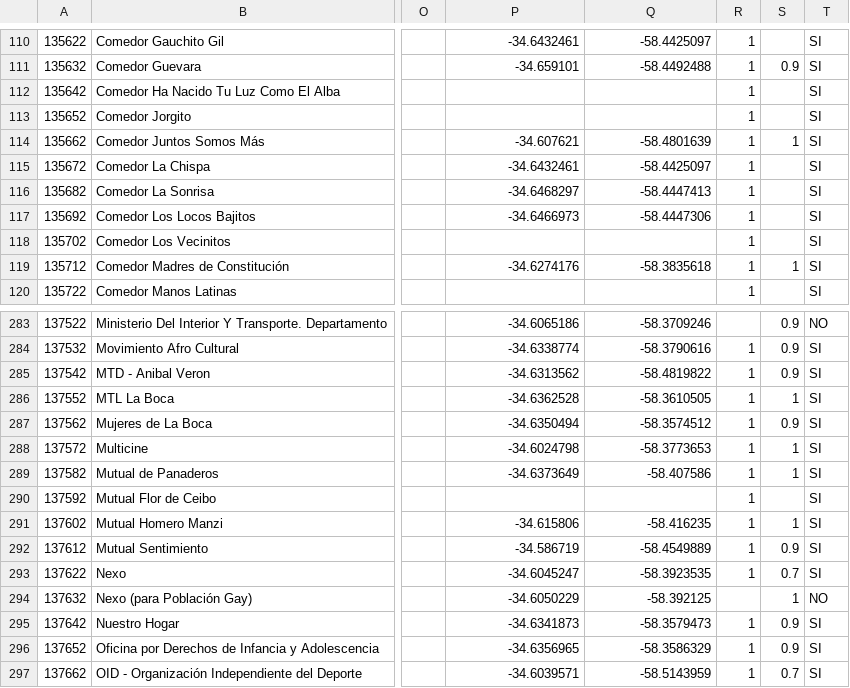
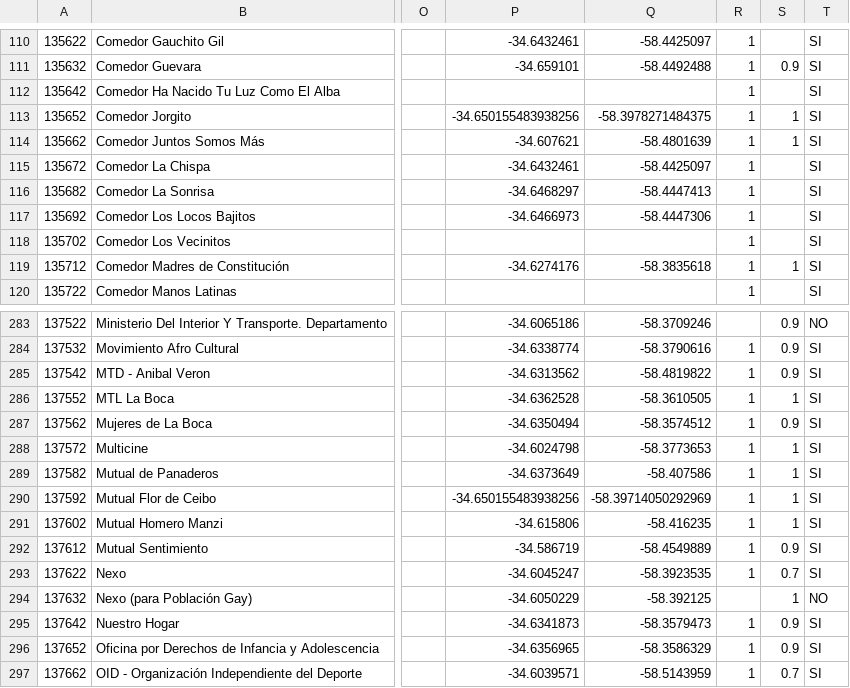
Before and after one commit to fundhuesped/donde-huesped, a CSV file: storage/file2.csv, drawn as a sheet; only a part is shown, gaps mark what is left out; the diff names each change by its address in the sheet, - before the commit and + after, or states it on an @@ line.

```diff
--- a/storage/file2.csv
+++ b/storage/file2.csv
-P113: (empty)
+P113: -34.650155483938256
-Q113: (empty)
+Q113: -58.3978271484375
-S113: (empty)
+S113: 1
-P290: (empty)
+P290: -34.650155483938256
-Q290: (empty)
+Q290: -58.39714050292969
-S290: (empty)
+S290: 1
```
Also changed, not shown: storage/file11.csv, storage/file12.csv, 2 other files.
